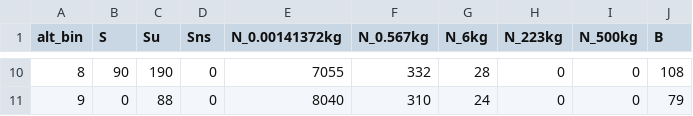
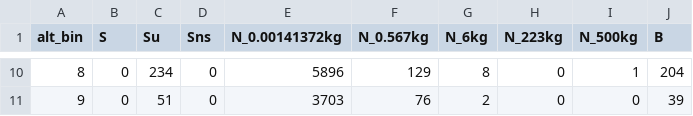
Before and after one commit to blueriver212/OPUS, a CSV file: pyssem/utils/launch/data/x0.csv, drawn as a sheet; only a part is shown, gaps mark what is left out; the diff covers the shown part only.

```diff
--- a/pyssem/utils/launch/data/x0.csv
+++ b/pyssem/utils/launch/data/x0.csv
@@ -10,2 +10,2 @@ alt_bin,S,Su,Sns,N_0.00141372kg,N_0.567kg,N_6kg,N_223kg,N_500kg,B
-8,90,190,0,7055,332,28,0,0,108
-9,0,88,0,8040,310,24,0,0,79
+8,0,234,0,5896,129,8,0,1,204
+9,0,51,0,3703,76,2,0,0,39
```
Also changed, not shown: 55 edited cells elsewhere in this file, 10 other files.
